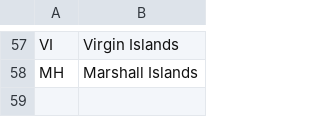
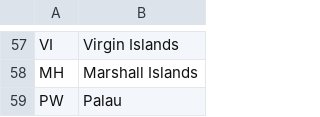
Before and after one commit to myw/sehrvy, a CSV file: data/raw/states.csv, drawn as a sheet; only a part is shown, gaps mark what is left out; the diff names each change by its address in the sheet, - before the commit and + after, or states it on an @@ line.

```diff
--- a/data/raw/states.csv
+++ b/data/raw/states.csv
+row 59: PW | Palau
```
Also changed, not shown: 3 other files.
